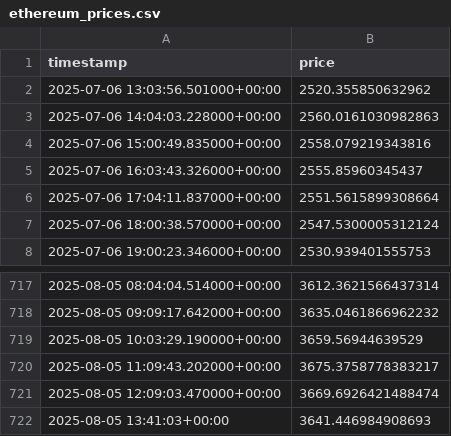
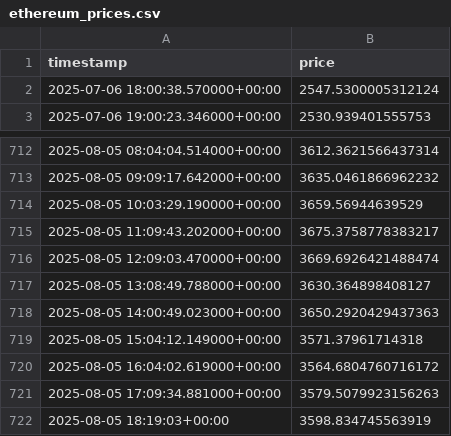
Before and after one commit to MlikoKakao/Crypto-sentiment-tracker, a CSV file: data/ethereum_prices.csv, drawn as a sheet; only a part is shown, gaps mark what is left out; removed rows and columns are numbered as before the commit, all else as after; the diff names each change by its address in the sheet, - before the commit and + after, or states it on an @@ line.

```diff
--- a/data/ethereum_prices.csv
+++ b/data/ethereum_prices.csv
-row 2: 2025-07-06 13:03:56.501000+00:00 | 2520.355850632962
-row 3: 2025-07-06 14:04:03.228000+00:00 | 2560.0161030982863
-row 4: 2025-07-06 15:00:49.835000+00:00 | 2558.079219343816
-row 5: 2025-07-06 16:03:43.326000+00:00 | 2555.85960345437
-row 6: 2025-07-06 17:04:11.837000+00:00 | 2551.5615899308664
-row 722: 2025-08-05 13:41:03+00:00 | 3641.446984908693
+row 717: 2025-08-05 13:08:49.788000+00:00 | 3630.364898408127
+row 718: 2025-08-05 14:00:49.023000+00:00 | 3650.2920429437363
+row 719: 2025-08-05 15:04:12.149000+00:00 | 3571.37961714318
+row 720: 2025-08-05 16:04:02.619000+00:00 | 3564.6804760716172
+row 721: 2025-08-05 17:09:34.881000+00:00 | 3579.5079923156263
+row 722: 2025-08-05 18:19:03+00:00 | 3598.834745563919
```
Also changed, not shown: 12 other files.
